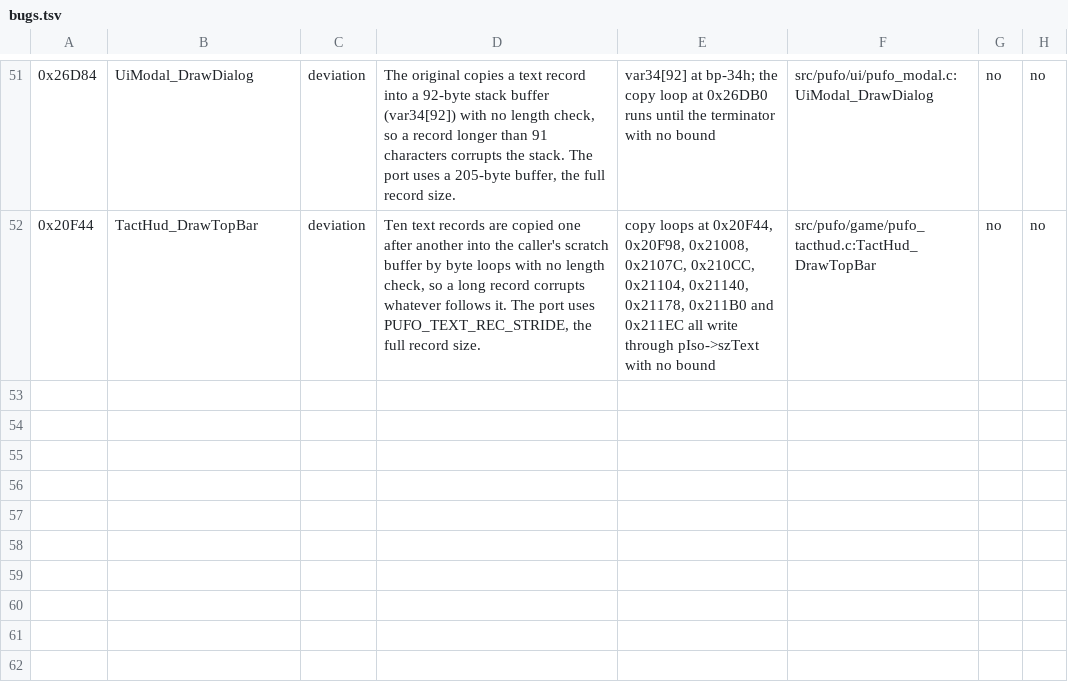
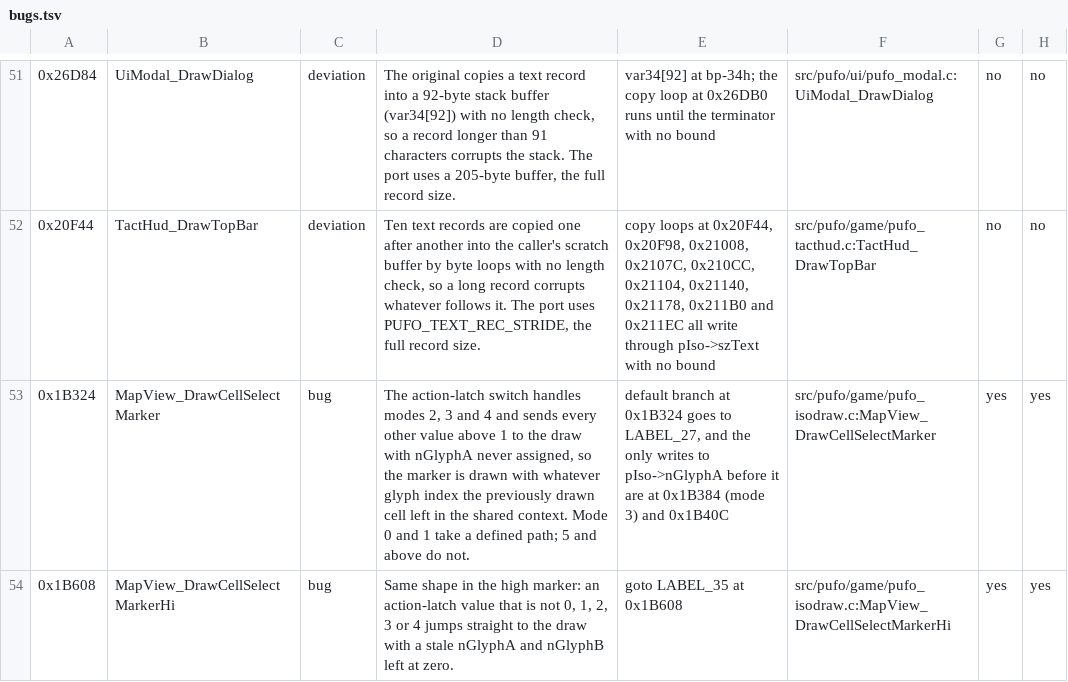
Before and after one commit to xrip/PocketUFO, a TSV file: docs/parity/bugs.tsv, drawn as a sheet; only a part is shown, gaps mark what is left out; the diff names each change by its address in the sheet, - before the commit and + after, or states it on an @@ line.

Commit message:
isodraw: the two select markers ported - MapView_DrawCellSelectMarker @ 0x1b280 and MapView_DrawCellSelectMarkerHi @ 0x1b584 (1044 bytes)
Coverage 634 -> 636 functions, 205016 -> 206060 bytes: +1044, exactly 476 + 568. Name flags stay at 0.
48/48 ctest, zero warnings. Bug ledger now 32 rows.

Both pick a glyph pair from Map.gap_2[1] (the port's UnitRoster.bActionLatch) and draw from the cursor
sprite group at fontSys+0x02. Three differences that are easy to get wrong:

  the gates differ. The low marker fires on bFlags57[0] bit 3 OR bFlags29 bit 6; the high marker only on
    bit 3. Asserted both ways.
  the second glyph is offset differently. The low marker draws B as an ABSOLUTE index - its mode-3 value
    is already multi-target slot + nGlyphBase + 49 - while the high marker adds the cursor base to B. The
    test asserts B lands at 51 and that 61 stays empty, which is what separates the two readings.
  the mode tables are not the same. Mode 2 uses phase >> 1 in both, but mode 0 and 1 use phase >> 2 only
    in the high marker.

A miss in the multi-target scan is not a miss: the loop keeps the index, so a cell that is not
multi-targeted still gets a glyph, at index 8.

Two latent original bugs found and recorded, both reproduced: an action-latch value above 4 that the
switch does not handle jumps straight to the draw with nGlyphA never assigned, so the marker is drawn
with whatever glyph index the previously drawn cell left in the shared context. The test sets nGlyphA to
33 beforehand and asserts 43, proving the stale read is reproduced rather than tidied.

Two of my own mistakes caught before commit: I left a stray declaration in the middle of the file, and I
first used the 10-entry multi-target constant where the original scans 8 slots. Both fixed.

```diff
--- a/docs/parity/bugs.tsv
+++ b/docs/parity/bugs.tsv
+row 53: 0x1B324 | MapView_DrawCellSelectMarker | bug | The action-latch switch handles modes 2, 3 and 4 and sends every other value above 1 to the draw with nGlyphA never assigned, so the marker is drawn with whatever glyph index the previously drawn cell left in the shared context. Mode 0 and 1 take a defined path; 5 and above do not. | default branch at 0x1B324 goes to LABEL_27, and the only writes to pIso->nGlyphA before it are at 0x1B384 (mode 3) and 0x1B40C | src/pufo/game/pufo_isodraw.c:MapView_DrawCellSelectMarker | yes | yes
+row 54: 0x1B608 | MapView_DrawCellSelectMarkerHi | bug | Same shape in the high marker: an action-latch value that is not 0, 1, 2, 3 or 4 jumps straight to the draw with a stale nGlyphA and nGlyphB left at zero. | goto LABEL_35 at 0x1B608 | src/pufo/game/pufo_isodraw.c:MapView_DrawCellSelectMarkerHi | yes | yes
```
Also changed, not shown: 6 other files.
